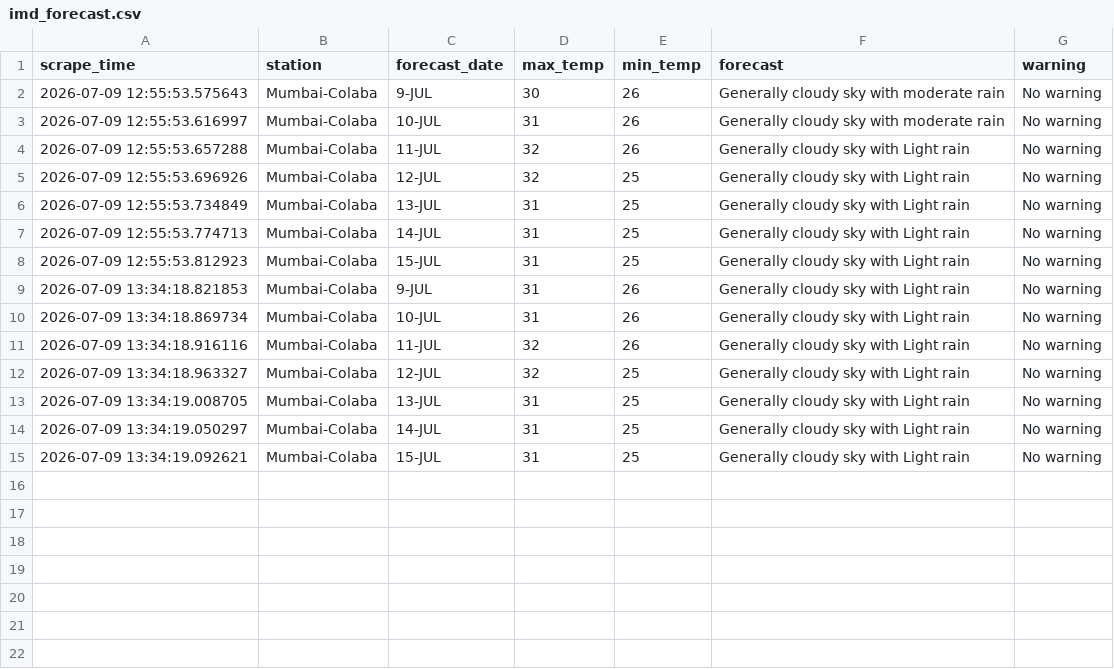
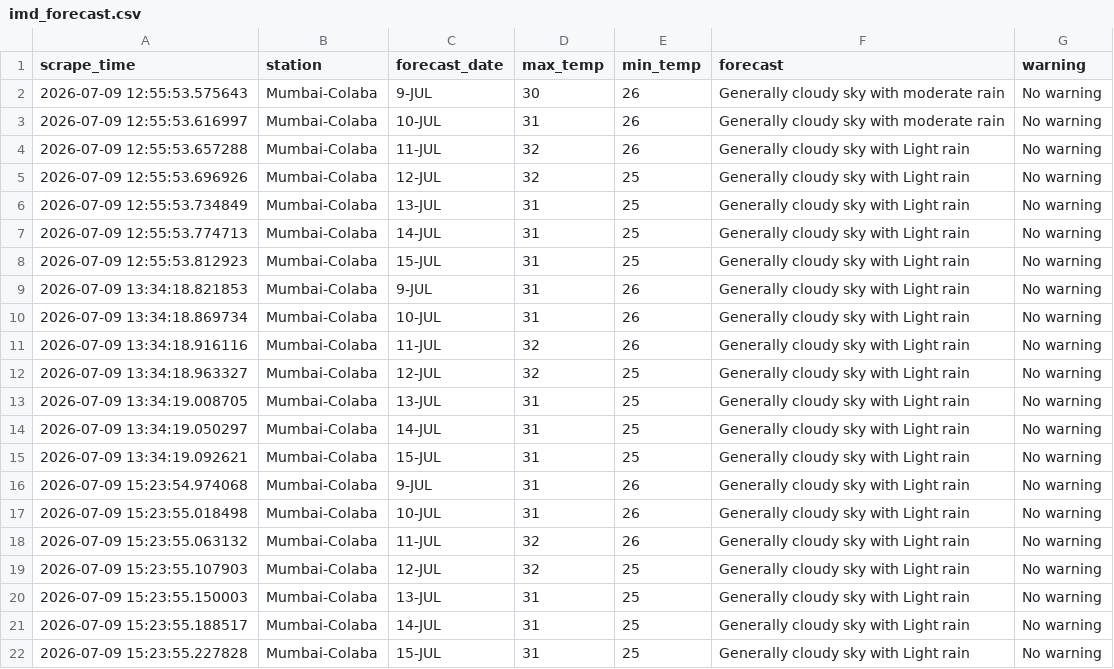
Before and after one commit to Suhanikhanna26/Imd-forecast-scraper, a CSV file: data/imd_forecast.csv, drawn as a sheet; the diff names each change by its address in the sheet, - before the commit and + after, or states it on an @@ line.

```diff
--- a/data/imd_forecast.csv
+++ b/data/imd_forecast.csv
+row 16: 2026-07-09 15:23:54.974068 | Mumbai-Colaba | 9-JUL | 31 | 26 | Generally cloudy sky with Light rain | No warning
+row 17: 2026-07-09 15:23:55.018498 | Mumbai-Colaba | 10-JUL | 31 | 26 | Generally cloudy sky with Light rain | No warning
+row 18: 2026-07-09 15:23:55.063132 | Mumbai-Colaba | 11-JUL | 32 | 26 | Generally cloudy sky with Light rain | No warning
+row 19: 2026-07-09 15:23:55.107903 | Mumbai-Colaba | 12-JUL | 32 | 25 | Generally cloudy sky with Light rain | No warning
+row 20: 2026-07-09 15:23:55.150003 | Mumbai-Colaba | 13-JUL | 31 | 25 | Generally cloudy sky with Light rain | No warning
+row 21: 2026-07-09 15:23:55.188517 | Mumbai-Colaba | 14-JUL | 31 | 25 | Generally cloudy sky with Light rain | No warning
+row 22: 2026-07-09 15:23:55.227828 | Mumbai-Colaba | 15-JUL | 31 | 25 | Generally cloudy sky with Light rain | No warning
```
